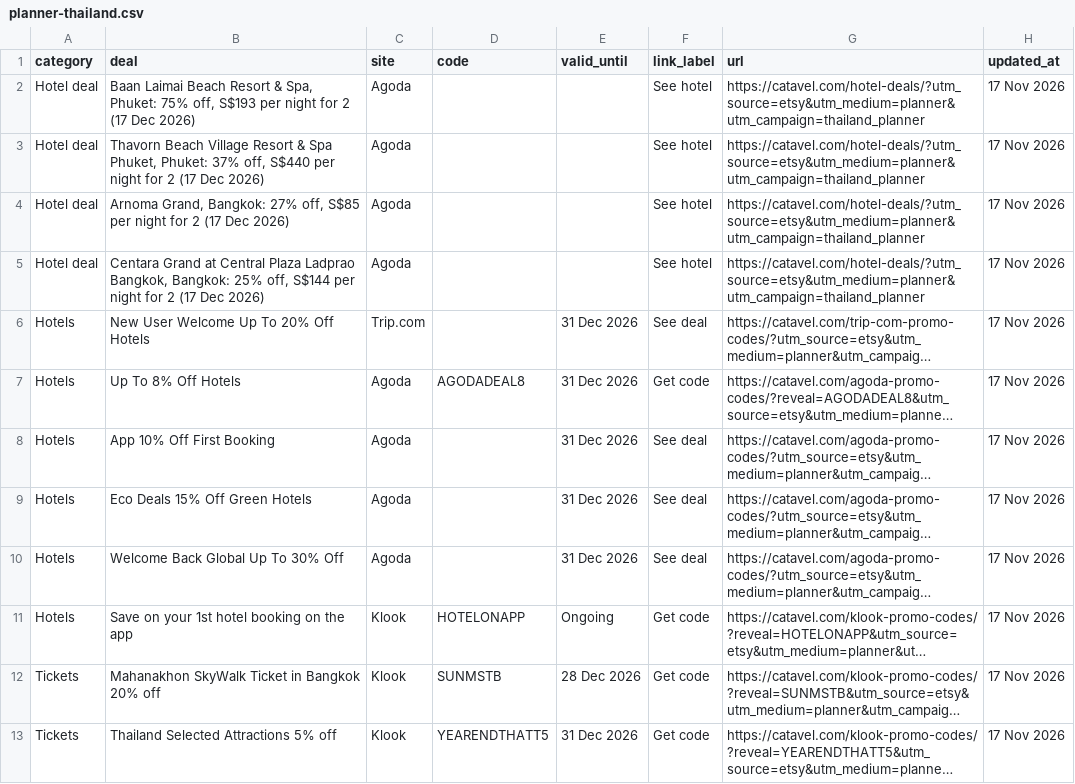
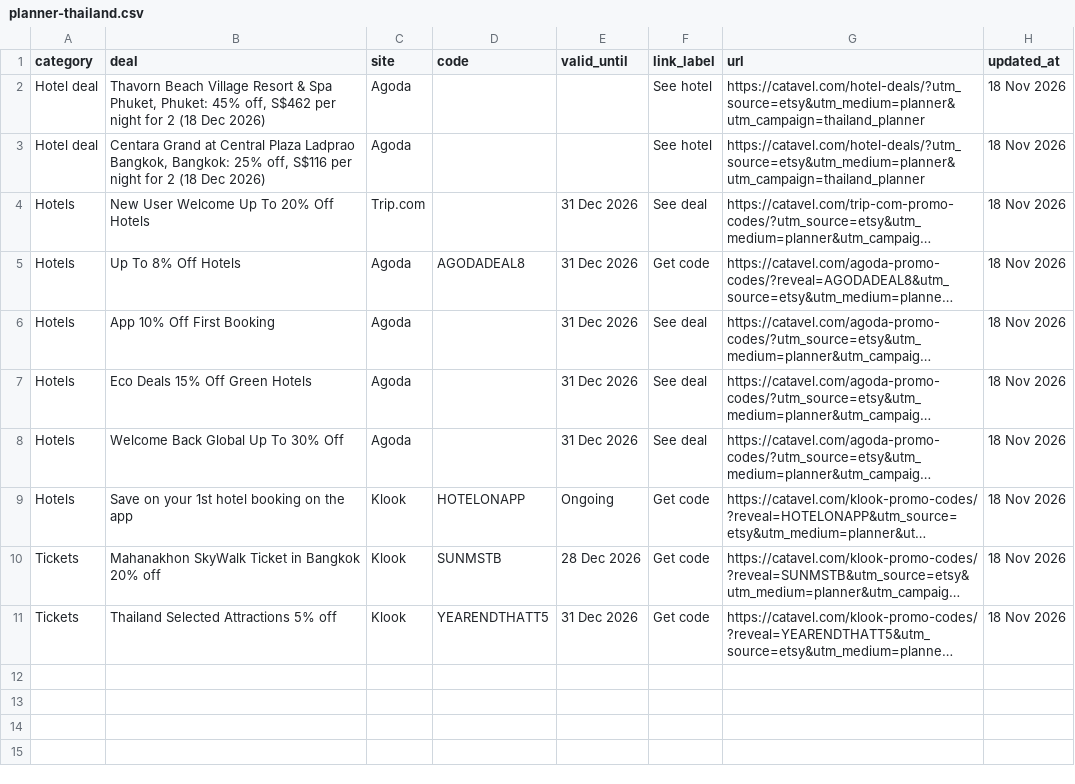
Before and after one commit to catavel/Catavel, a CSV file: feeds/planner-thailand.csv, drawn as a sheet; long unchanged cells end in …; removed rows and columns are numbered as before the commit, all else as after; the diff names each change by its address in the sheet, - before the commit and + after, or states it on an @@ line.

Commit message:
chore: update planner feed thailand [2026-11-18]

```diff
--- a/feeds/planner-thailand.csv
+++ b/feeds/planner-thailand.csv
-row 2: Hotel deal | Baan Laimai Beach Resort & Spa, Phuket: 75% off, S$193 per night for 2 (17 Dec 2026) | Agoda |  |  | See hotel | https://catavel.com/hotel-deals/?utm_source=etsy&utm_medium=planner&utm_campaign=thailand_planner | 17 Nov 2026
-B2 (deal): …Phuket, Phuket: 37% off, S$440 per night for 2 (17 Dec 2026)
+B2 (deal): …Phuket, Phuket: 45% off, S$462 per night for 2 (18 Dec 2026)
-H2 (updated_at): 17 Nov 2026
+H2 (updated_at): 18 Nov 2026
-row 4: Hotel deal | Arnoma Grand, Bangkok: 27% off, S$85 per night for 2 (17 Dec 2026) | Agoda |  |  | See hotel | https://catavel.com/hotel-deals/?utm_source=etsy&utm_medium=planner&utm_campaign=thailand_planner | 17 Nov 2026
-B3 (deal): …25% off, S$144 per night for 2 (17 Dec 2026)
+B3 (deal): …25% off, S$116 per night for 2 (18 Dec 2026)
-H3:H11 (updated_at): 17 Nov 2026
+H3:H11 (updated_at): 18 Nov 2026
```
